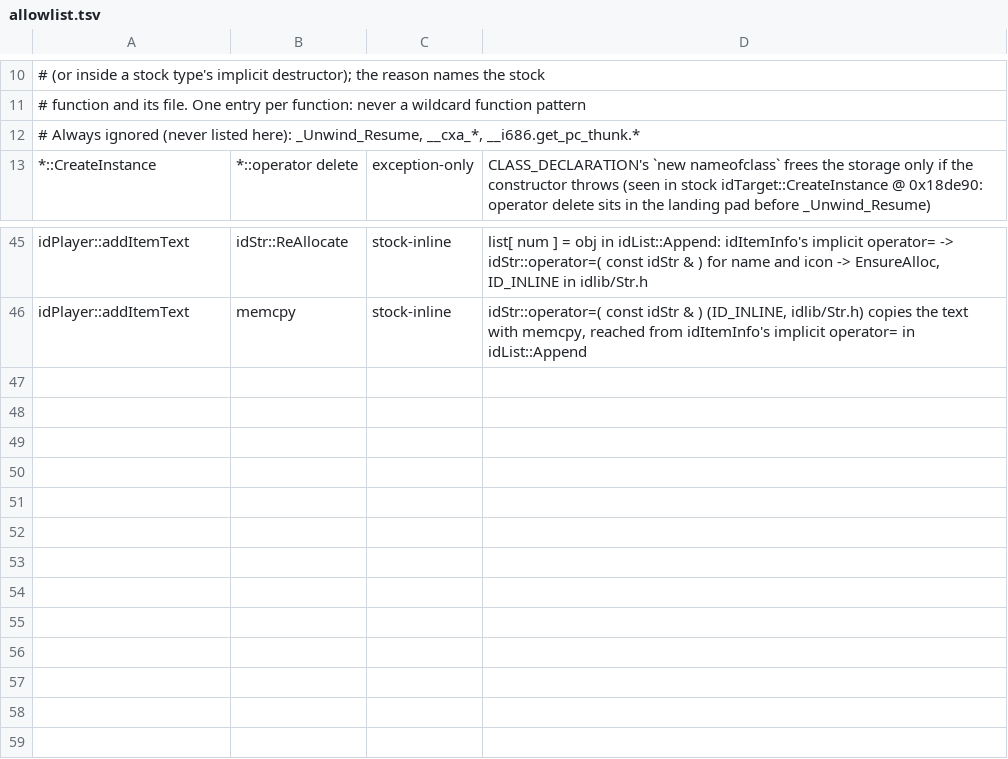
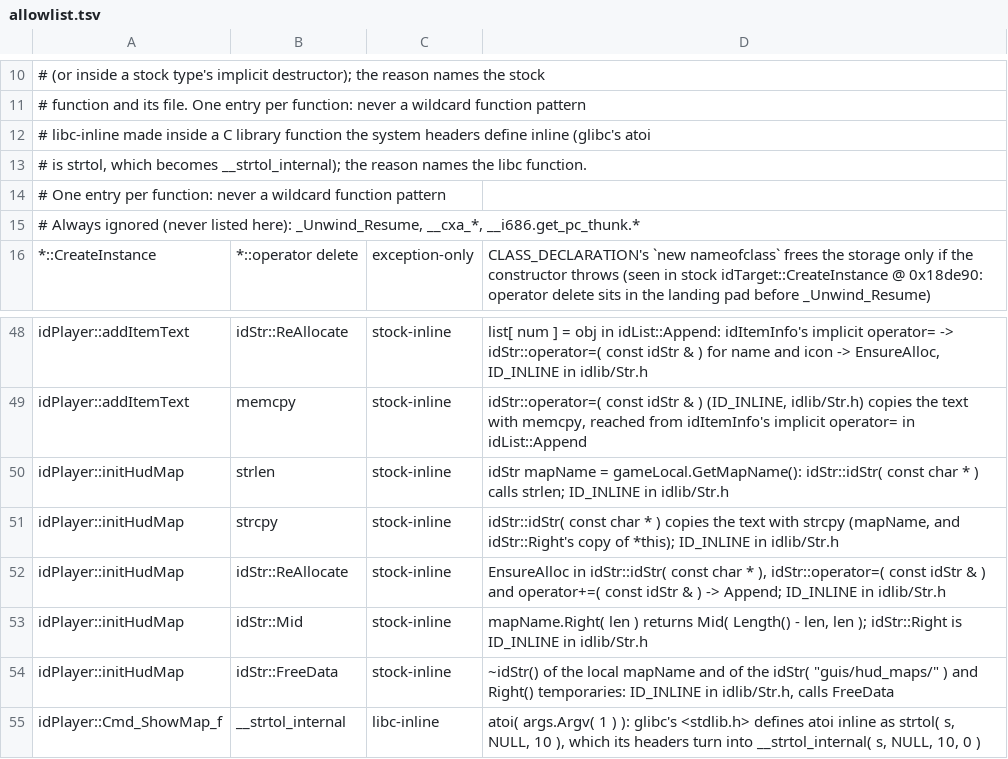
Before and after one commit to wScottSh/chex-trek, a TSV file: decomp-so/verify/allowlist.tsv, drawn as a sheet; only a part is shown, gaps mark what is left out.

```diff
--- a/decomp-so/verify/allowlist.tsv
+++ b/decomp-so/verify/allowlist.tsv
@@ -11,2 +11,5 @@
 #                   function and its file. One entry per function: never a wildcard function pattern
+#   libc-inline     made inside a C library function the system headers define inline (glibc's atoi
+#                   is strtol, which becomes __strtol_internal); the reason names the libc function.
+#                   One entry per function: never a wildcard function pattern
 # Always ignored (never listed here): _Unwind_Resume, __cxa_*, __i686.get_pc_thunk.*
@@ -46 +49,7 @@ idPlayer::addItemText	idStr::ReAllocate	stock-inline	list[ num ] = obj in idList
 idPlayer::addItemText	memcpy	stock-inline	idStr::operator=( const idStr & ) (ID_INLINE, idlib/Str.h) copies the text with memcpy, reached from idItemInfo's implicit operator= in idList::Append
+idPlayer::initHudMap	strlen	stock-inline	idStr mapName = gameLocal.GetMapName(): idStr::idStr( const char * ) calls strlen; ID_INLINE in idlib/Str.h
+idPlayer::initHudMap	strcpy	stock-inline	idStr::idStr( const char * ) copies the text with strcpy (mapName, and idStr::Right's copy of *this); ID_INLINE in idlib/Str.h
+idPlayer::initHudMap	idStr::ReAllocate	stock-inline	EnsureAlloc in idStr::idStr( const char * ), idStr::operator=( const idStr & ) and operator+=( const idStr & ) -> Append; ID_INLINE in idlib/Str.h
+idPlayer::initHudMap	idStr::Mid	stock-inline	mapName.Right( len ) returns Mid( Length() - len, len ); idStr::Right is ID_INLINE in idlib/Str.h
+idPlayer::initHudMap	idStr::FreeData	stock-inline	~idStr() of the local mapName and of the idStr( "guis/hud_maps/" ) and Right() temporaries: ID_INLINE in idlib/Str.h, calls FreeData
+idPlayer::Cmd_ShowMap_f	__strtol_internal	libc-inline	atoi( args.Argv( 1 ) ): glibc's <stdlib.h> defines atoi inline as strtol( s, NULL, 10 ), which its headers turn into __strtol_internal( s, NULL, 10, 0 )
```
Also changed, not shown: decomp-so/verify/literal-allowlist.tsv, 7 other files.
